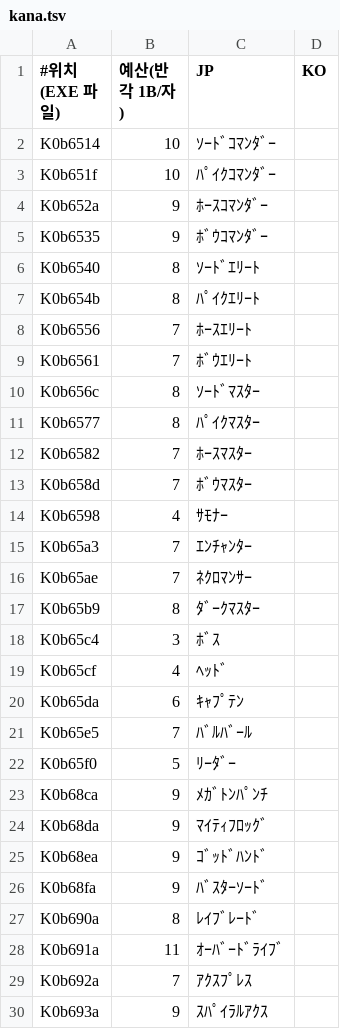
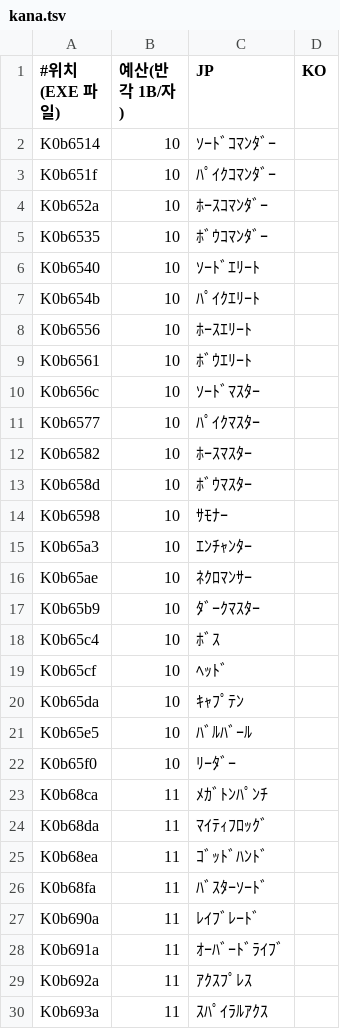
Before and after one commit to hospi0/soldner-kr-patch, a TSV file: work/text/kana.tsv, drawn as a sheet; only a part is shown; the diff covers the shown part only.

```diff
--- a/work/text/kana.tsv
+++ b/work/text/kana.tsv
@@ -3,28 +3,28 @@ K0b6514	10	ｿｰﾄﾞｺﾏﾝﾀﾞｰ
 K0b651f	10	ﾊﾟｲｸｺﾏﾝﾀﾞｰ	
-K0b652a	9	ﾎｰｽｺﾏﾝﾀﾞｰ	
-K0b6535	9	ﾎﾞｳｺﾏﾝﾀﾞｰ	
-K0b6540	8	ｿｰﾄﾞｴﾘｰﾄ	
-K0b654b	8	ﾊﾟｲｸｴﾘｰﾄ	
-K0b6556	7	ﾎｰｽｴﾘｰﾄ	
-K0b6561	7	ﾎﾞｳｴﾘｰﾄ	
-K0b656c	8	ｿｰﾄﾞﾏｽﾀｰ	
-K0b6577	8	ﾊﾟｲｸﾏｽﾀｰ	
-K0b6582	7	ﾎｰｽﾏｽﾀｰ	
-K0b658d	7	ﾎﾞｳﾏｽﾀｰ	
-K0b6598	4	ｻﾓﾅｰ	
-K0b65a3	7	ｴﾝﾁｬﾝﾀｰ	
-K0b65ae	7	ﾈｸﾛﾏﾝｻｰ	
-K0b65b9	8	ﾀﾞｰｸﾏｽﾀｰ	
-K0b65c4	3	ﾎﾞｽ	
-K0b65cf	4	ﾍｯﾄﾞ	
-K0b65da	6	ｷｬﾌﾟﾃﾝ	
-K0b65e5	7	ﾊﾞﾙﾊﾞｰﾙ	
-K0b65f0	5	ﾘｰﾀﾞｰ	
-K0b68ca	9	ﾒｶﾞﾄﾝﾊﾟﾝﾁ	
-K0b68da	9	ﾏｲﾃｨﾌﾛｯｸﾞ	
-K0b68ea	9	ｺﾞｯﾄﾞﾊﾝﾄﾞ	
-K0b68fa	9	ﾊﾞｽﾀｰｿｰﾄﾞ	
-K0b690a	8	ﾚｲﾌﾞﾚｰﾄﾞ	
+K0b652a	10	ﾎｰｽｺﾏﾝﾀﾞｰ	
+K0b6535	10	ﾎﾞｳｺﾏﾝﾀﾞｰ	
+K0b6540	10	ｿｰﾄﾞｴﾘｰﾄ	
+K0b654b	10	ﾊﾟｲｸｴﾘｰﾄ	
+K0b6556	10	ﾎｰｽｴﾘｰﾄ	
+K0b6561	10	ﾎﾞｳｴﾘｰﾄ	
+K0b656c	10	ｿｰﾄﾞﾏｽﾀｰ	
+K0b6577	10	ﾊﾟｲｸﾏｽﾀｰ	
+K0b6582	10	ﾎｰｽﾏｽﾀｰ	
+K0b658d	10	ﾎﾞｳﾏｽﾀｰ	
+K0b6598	10	ｻﾓﾅｰ	
+K0b65a3	10	ｴﾝﾁｬﾝﾀｰ	
+K0b65ae	10	ﾈｸﾛﾏﾝｻｰ	
+K0b65b9	10	ﾀﾞｰｸﾏｽﾀｰ	
+K0b65c4	10	ﾎﾞｽ	
+K0b65cf	10	ﾍｯﾄﾞ	
+K0b65da	10	ｷｬﾌﾟﾃﾝ	
+K0b65e5	10	ﾊﾞﾙﾊﾞｰﾙ	
+K0b65f0	10	ﾘｰﾀﾞｰ	
+K0b68ca	11	ﾒｶﾞﾄﾝﾊﾟﾝﾁ	
+K0b68da	11	ﾏｲﾃｨﾌﾛｯｸﾞ	
+K0b68ea	11	ｺﾞｯﾄﾞﾊﾝﾄﾞ	
+K0b68fa	11	ﾊﾞｽﾀｰｿｰﾄﾞ	
+K0b690a	11	ﾚｲﾌﾞﾚｰﾄﾞ	
 K0b691a	11	ｵｰﾊﾞｰﾄﾞﾗｲﾌﾞ	
-K0b692a	7	ｱｸｽﾌﾟﾚｽ	
-K0b693a	9	ｽﾊﾟｲﾗﾙｱｸｽ	
+K0b692a	11	ｱｸｽﾌﾟﾚｽ	
+K0b693a	11	ｽﾊﾟｲﾗﾙｱｸｽ	
```
Also changed, not shown: 115 edited cells elsewhere in this file, 2 other files.
